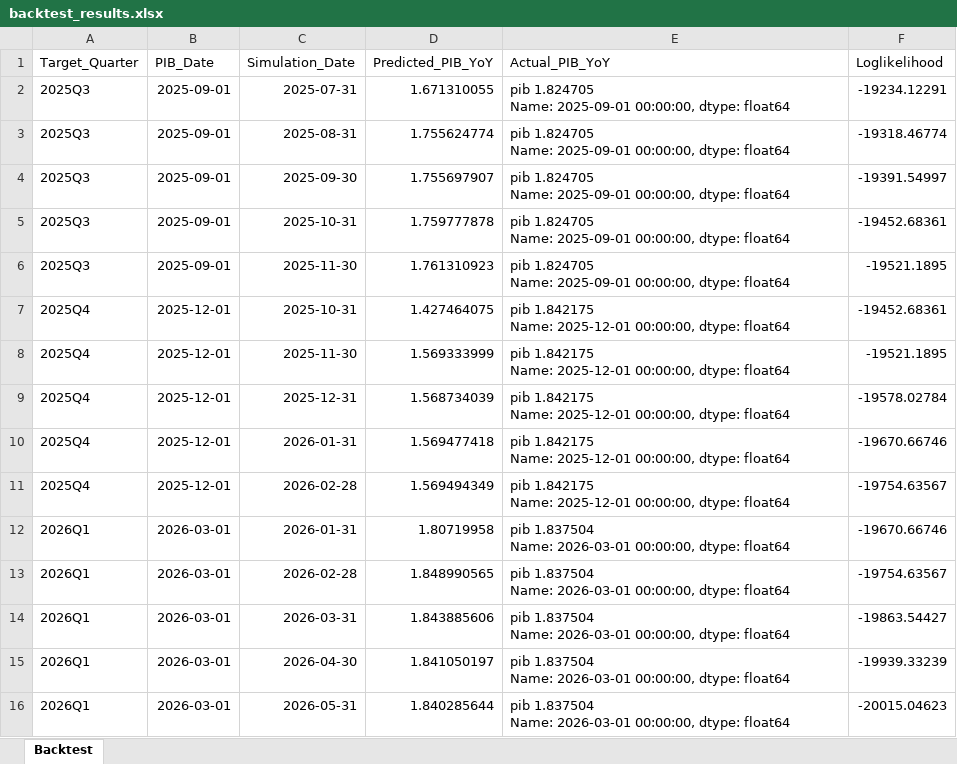
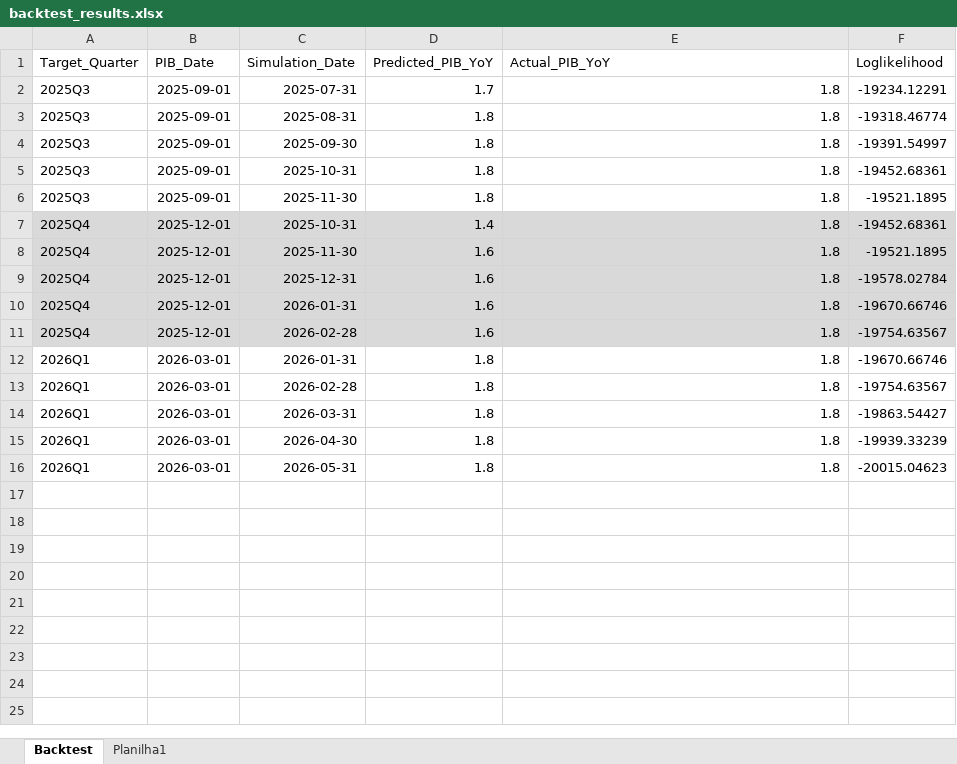
Before and after one commit to davi-lisboa/PIB-Nowcast, an Excel workbook: pib_nowcast/data/backtest_results.xlsx, sheet Backtest, drawn as a sheet; values as stored, in another font and other column widths than the file's, no borders; ↵ is a line break in a cell; the diff names each change by its address in the sheet, - before the commit and + after, or states it on an @@ line.

```diff
--- a/pib_nowcast/data/backtest_results.xlsx (sheet Backtest)
+++ b/pib_nowcast/data/backtest_results.xlsx (sheet Backtest)
+sheet tab: Planilha1
-D2 (Predicted_PIB_YoY): 1.671310055
+D2 (Predicted_PIB_YoY): 1.7
-E2:E6 (Actual_PIB_YoY): pib 1.824705 ↵ Name: 2025-09-01 00:00:00, dtype: float64
+E2:E6 (Actual_PIB_YoY): 1.8
-D3 (Predicted_PIB_YoY): 1.755624774
+D3 (Predicted_PIB_YoY): 1.8
-D4 (Predicted_PIB_YoY): 1.755697907
+D4 (Predicted_PIB_YoY): 1.8
-D5 (Predicted_PIB_YoY): 1.759777878
+D5 (Predicted_PIB_YoY): 1.8
-D6 (Predicted_PIB_YoY): 1.761310923
+D6 (Predicted_PIB_YoY): 1.8
-A7:F11 fill: none
+A7:F11 fill: #D9D9D9
-D7 (Predicted_PIB_YoY): 1.427464075
+D7 (Predicted_PIB_YoY): 1.4
-E7:E11 (Actual_PIB_YoY): pib 1.842175 ↵ Name: 2025-12-01 00:00:00, dtype: float64
+E7:E11 (Actual_PIB_YoY): 1.8
-D8 (Predicted_PIB_YoY): 1.569333999
+D8 (Predicted_PIB_YoY): 1.6
-D9 (Predicted_PIB_YoY): 1.568734039
+D9 (Predicted_PIB_YoY): 1.6
-D10 (Predicted_PIB_YoY): 1.569477418
+D10 (Predicted_PIB_YoY): 1.6
-D11 (Predicted_PIB_YoY): 1.569494349
+D11 (Predicted_PIB_YoY): 1.6
-E11:E16 alignment: left
+E11:E16 alignment: right
-D12 (Predicted_PIB_YoY): 1.80719958
+D12 (Predicted_PIB_YoY): 1.8
-E12:E16 (Actual_PIB_YoY): pib 1.837504 ↵ Name: 2026-03-01 00:00:00, dtype: float64
+E12:E16 (Actual_PIB_YoY): 1.8
-D13 (Predicted_PIB_YoY): 1.848990565
+D13 (Predicted_PIB_YoY): 1.8
-D14 (Predicted_PIB_YoY): 1.843885606
+D14 (Predicted_PIB_YoY): 1.8
-D15 (Predicted_PIB_YoY): 1.841050197
+D15 (Predicted_PIB_YoY): 1.8
-D16 (Predicted_PIB_YoY): 1.840285644
+D16 (Predicted_PIB_YoY): 1.8
```
Also changed, not shown: pib_nowcast/data/forecasts.xlsx, pib_nowcast/data/impacts.xlsx, 19 other files.
